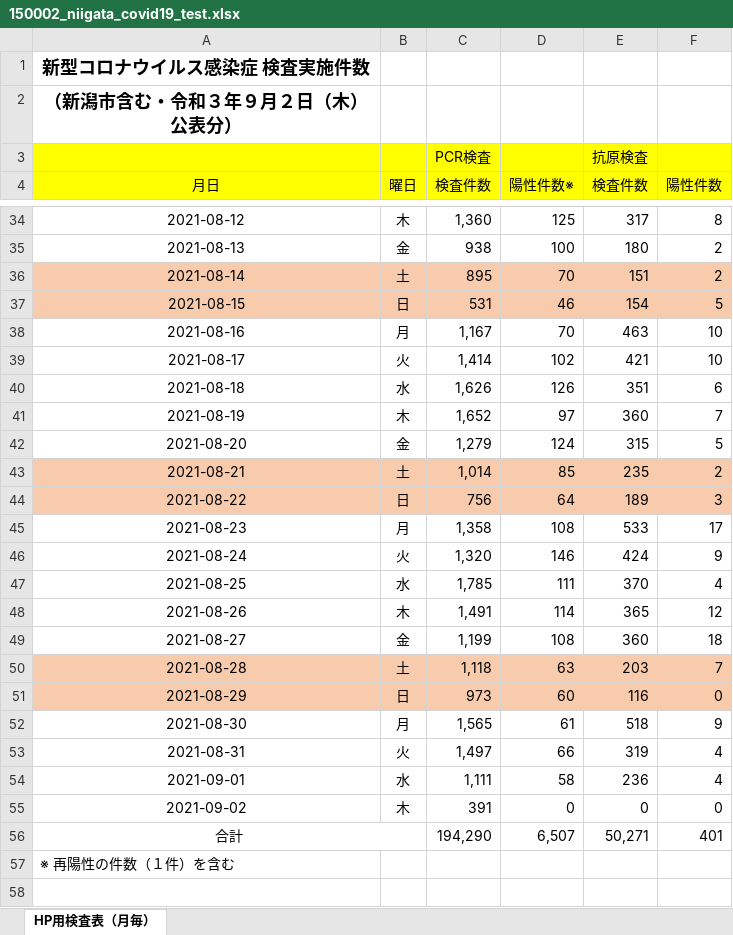
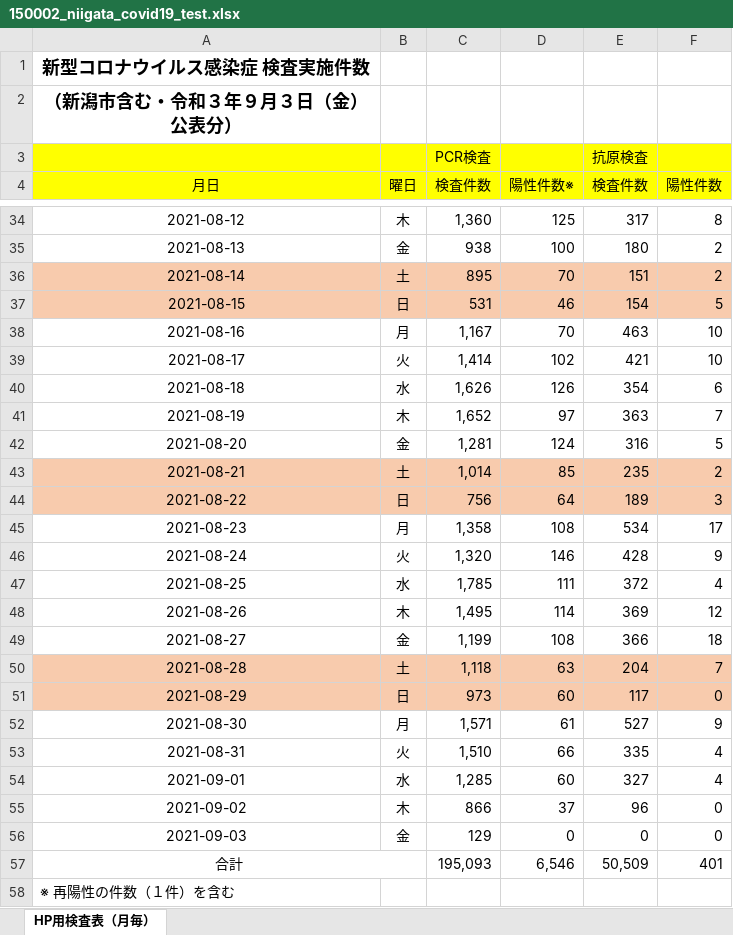
Before and after one commit to CodeForNiigata/covid19-data-niigata, an Excel workbook: dist/xlsx/150002_niigata_covid19_test.xlsx, sheet HP用検査表（月毎）, drawn as a sheet; only a part is shown, gaps mark what is left out; values as stored, in another font and other column widths than the file's, no borders; addresses are those after the commit; the diff names each change by its address in the sheet, - before the commit and + after, or states it on an @@ line.

```diff
--- a/dist/xlsx/150002_niigata_covid19_test.xlsx (sheet HP用検査表（月毎）)
+++ b/dist/xlsx/150002_niigata_covid19_test.xlsx (sheet HP用検査表（月毎）)
-A2 (月日): （新潟市含む・令和３年９月２日（木）公表分）
+A2 (月日): （新潟市含む・令和３年９月３日（金）公表分）
-E40 (検査件数): 351
+E40 (検査件数): 354
-E41 (検査件数): 360
+E41 (検査件数): 363
-C42 (検査件数): 1,279
+C42 (検査件数): 1,281
-E42 (検査件数): 315
+E42 (検査件数): 316
-E45 (検査件数): 533
+E45 (検査件数): 534
-E46 (検査件数): 424
+E46 (検査件数): 428
-E47 (検査件数): 370
+E47 (検査件数): 372
-C48 (検査件数): 1,491
+C48 (検査件数): 1,495
-E48 (検査件数): 365
+E48 (検査件数): 369
-E49 (検査件数): 360
+E49 (検査件数): 366
-E50 (検査件数): 203
+E50 (検査件数): 204
-E51 (検査件数): 116
+E51 (検査件数): 117
-C52 (検査件数): 1,565
+C52 (検査件数): 1,571
-E52 (検査件数): 518
+E52 (検査件数): 527
-C53 (検査件数): 1,497
+C53 (検査件数): 1,510
-E53 (検査件数): 319
+E53 (検査件数): 335
-C54 (検査件数): 1,111
+C54 (検査件数): 1,285
-D54 (陽性件数※): 58
+D54 (陽性件数※): 60
-E54 (検査件数): 236
+E54 (検査件数): 327
-C55 (検査件数): 391
+C55 (検査件数): 866
-D55 (陽性件数※): 0
+D55 (陽性件数※): 37
-E55 (検査件数): 0
+E55 (検査件数): 96
+row 56: 2021-09-03 | 金 | 129 | 0 | 0 | 0
-C57 (検査件数): 194,290
+C57 (検査件数): 195,093
-D57 (陽性件数※): 6,507
+D57 (陽性件数※): 6,546
-E57 (検査件数): 50,271
+E57 (検査件数): 50,509
```
Also changed, not shown: dist/xlsx/150002_niigata_covid19_call_center.xlsx, 10 other files.
